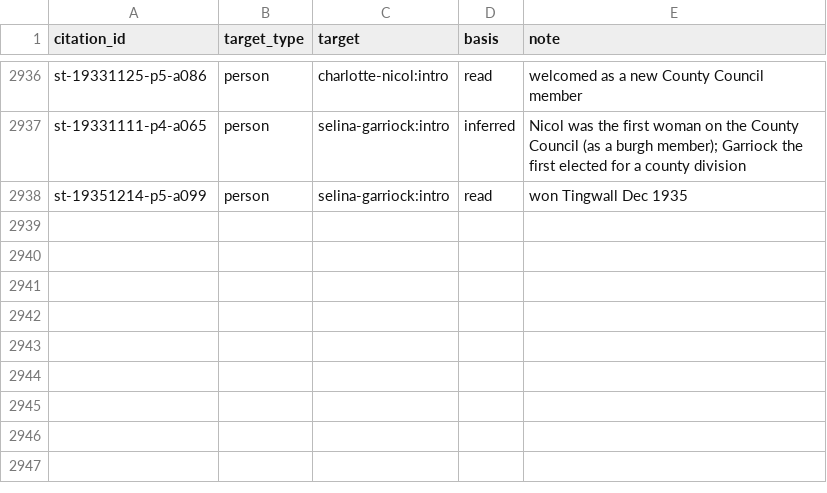
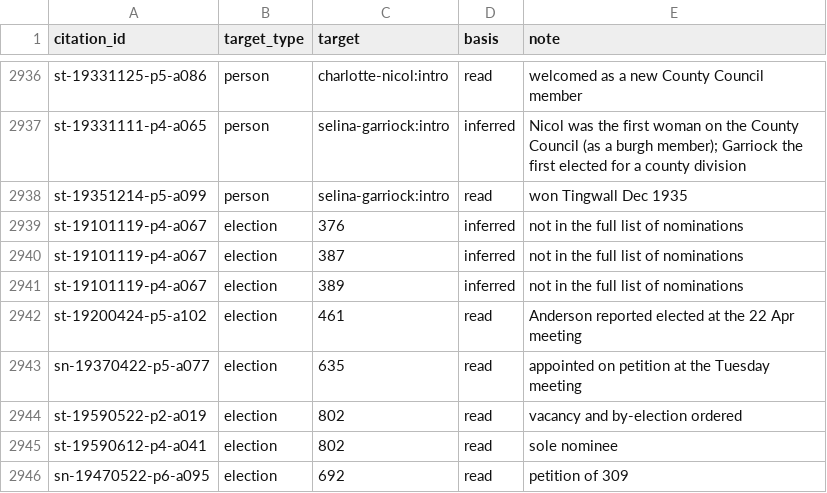
Before and after one commit to ShetlandJ/shetland-political-history, a CSV file: data/citation_links.csv, drawn as a sheet; only a part is shown, gaps mark what is left out.

```diff
--- a/data/citation_links.csv
+++ b/data/citation_links.csv
@@ -2938 +2938,9 @@ st-19331111-p4-a065,person,selina-garriock:intro,inferred,Nicol was the first wo
 st-19351214-p5-a099,person,selina-garriock:intro,read,won Tingwall Dec 1935
+st-19101119-p4-a067,election,376,inferred,not in the full list of nominations
+st-19101119-p4-a067,election,387,inferred,not in the full list of nominations
+st-19101119-p4-a067,election,389,inferred,not in the full list of nominations
+st-19200424-p5-a102,election,461,read,Anderson reported elected at the 22 Apr meeting
+sn-19370422-p5-a077,election,635,read,appointed on petition at the Tuesday meeting
+st-19590522-p2-a019,election,802,read,vacancy and by-election ordered
+st-19590612-p4-a041,election,802,read,sole nominee
+sn-19470522-p6-a095,election,692,read,petition of 309
```
Also changed, not shown: data/citations.csv, 6 other files.
